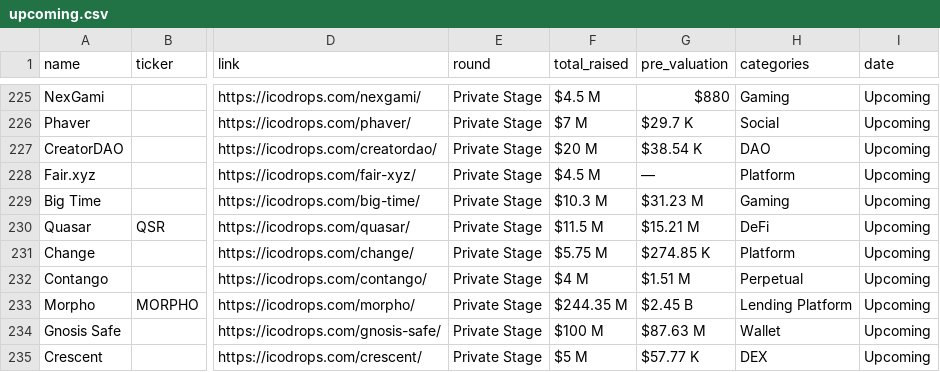
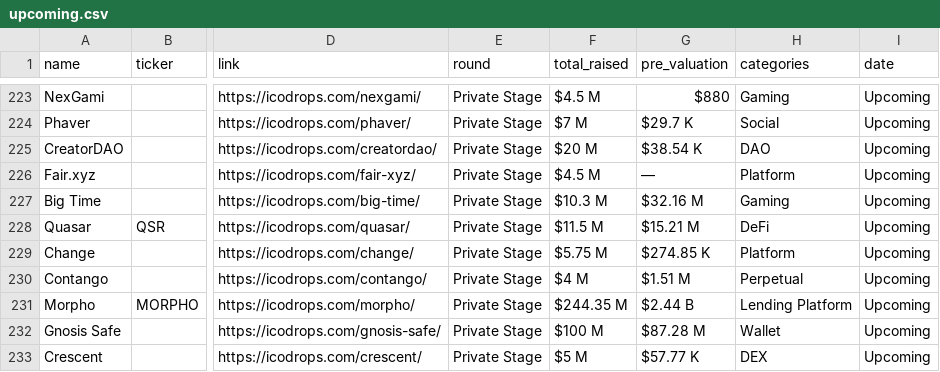
Before and after one commit to Fedric-Reform/ICO-IDO-Dashboard, a CSV file: upcoming.csv, drawn as a sheet; only a part is shown, gaps mark what is left out; addresses are those after the commit; the diff covers the shown part only; the diff names each change by its address in the sheet, - before the commit and + after, or states it on an @@ line.

```diff
--- a/upcoming.csv
+++ b/upcoming.csv
-G227 (pre_valuation): $31.23 M
+G227 (pre_valuation): $32.16 M
-G231 (pre_valuation): $2.45 B
+G231 (pre_valuation): $2.44 B
-G232 (pre_valuation): $87.63 M
+G232 (pre_valuation): $87.28 M
```
Also changed, not shown: 2 removed rows and 16 edited cells elsewhere in this file, active.csv, 1 other file.
